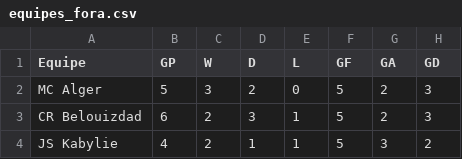
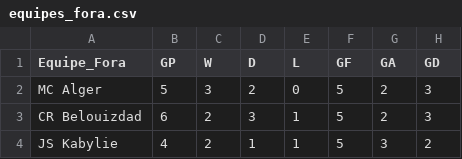
Before and after one commit to scooby75/jogosdodia, a CSV file: equipes_fora.csv, drawn as a sheet; only a part is shown; the diff names each change by its address in the sheet, - before the commit and + after, or states it on an @@ line.

Commit message:
Update equipes_fora.csv

```diff
--- a/equipes_fora.csv
+++ b/equipes_fora.csv
-A1: Equipe
+A1: Equipe_Fora
```
